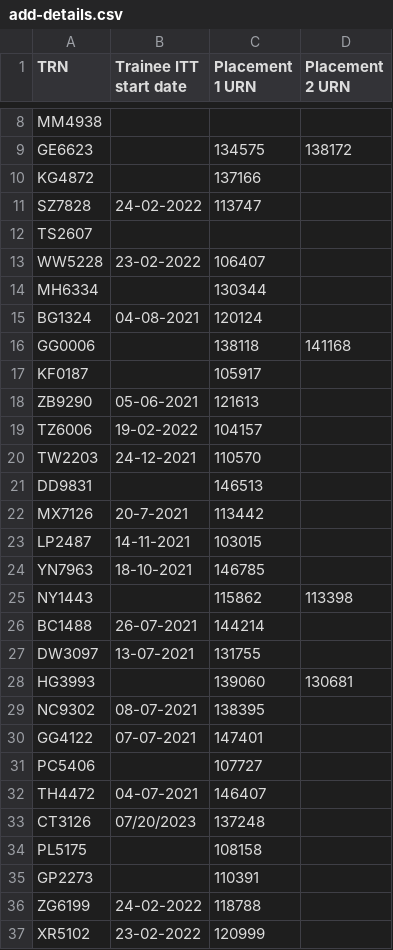
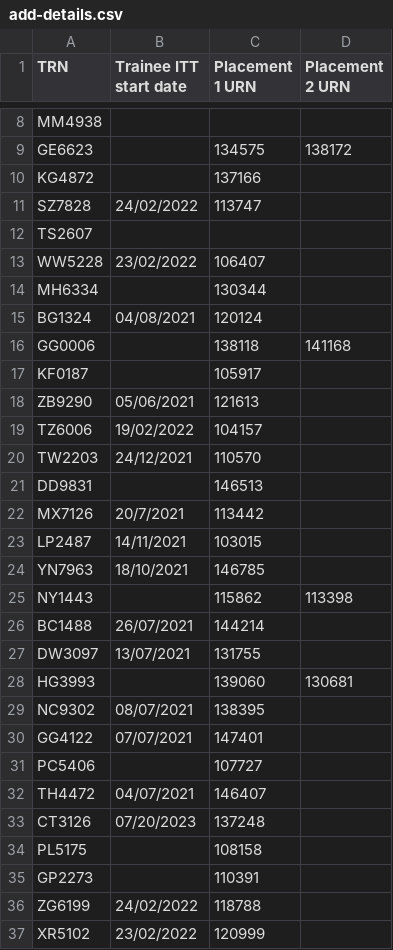
Before and after one commit to Nikolaos-Gkionis/register-trainee-teachers-prototype, a CSV file: app/assets/downloads/add-details.csv, drawn as a sheet; only a part is shown, gaps mark what is left out; the diff covers the shown part only.

Commit message:
fixes typo in csv
- academic year at start of cycle
- slash separate dates

```diff
--- a/app/assets/downloads/add-details.csv
+++ b/app/assets/downloads/add-details.csv
@@ -26,24 +26,24 @@ GE6623,,134575,138172
 KG4872,,137166,
-SZ7828,24-02-2022,113747,
+SZ7828,24/02/2022,113747,
 TS2607,,,
-WW5228,23-02-2022,106407,
+WW5228,23/02/2022,106407,
 MH6334,,130344,
-BG1324,04-08-2021,120124,
+BG1324,04/08/2021,120124,
 GG0006,,138118,141168
 KF0187,,105917,
-ZB9290,05-06-2021,121613,
-TZ6006,19-02-2022,104157,
-TW2203,24-12-2021,110570,
+ZB9290,05/06/2021,121613,
+TZ6006,19/02/2022,104157,
+TW2203,24/12/2021,110570,
 DD9831,,146513,
-MX7126,20-7-2021,113442,
-LP2487,14-11-2021,103015,
-YN7963,18-10-2021,146785,
+MX7126,20/7/2021,113442,
+LP2487,14/11/2021,103015,
+YN7963,18/10/2021,146785,
 NY1443,,115862,113398
-BC1488,26-07-2021,144214,
-DW3097,13-07-2021,131755,
+BC1488,26/07/2021,144214,
+DW3097,13/07/2021,131755,
 HG3993,,139060,130681
-NC9302,08-07-2021,138395,
-GG4122,07-07-2021,147401,
+NC9302,08/07/2021,138395,
+GG4122,07/07/2021,147401,
 PC5406,,107727,
-TH4472,04-07-2021,146407,
+TH4472,04/07/2021,146407,
 CT3126,07/20/2023,137248,
@@ -51,3 +51,3 @@ PL5175,,108158,
 GP2273,,110391,
-ZG6199,24-02-2022,118788,
-XR5102,23-02-2022,120999,
+ZG6199,24/02/2022,118788,
+XR5102,23/02/2022,120999,
```
Also changed, not shown: 9 edited cells elsewhere in this file.
